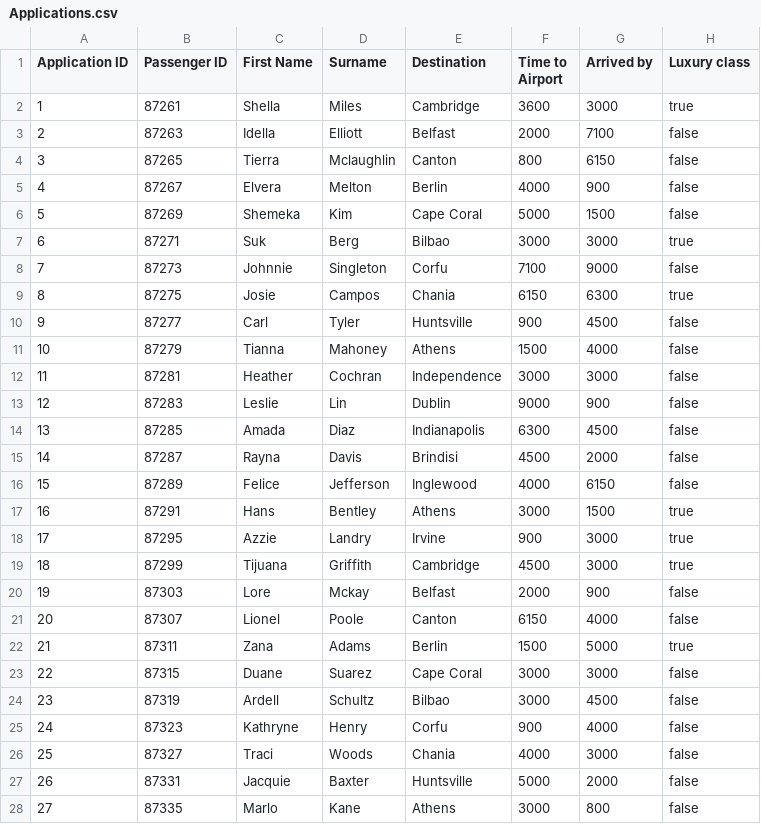
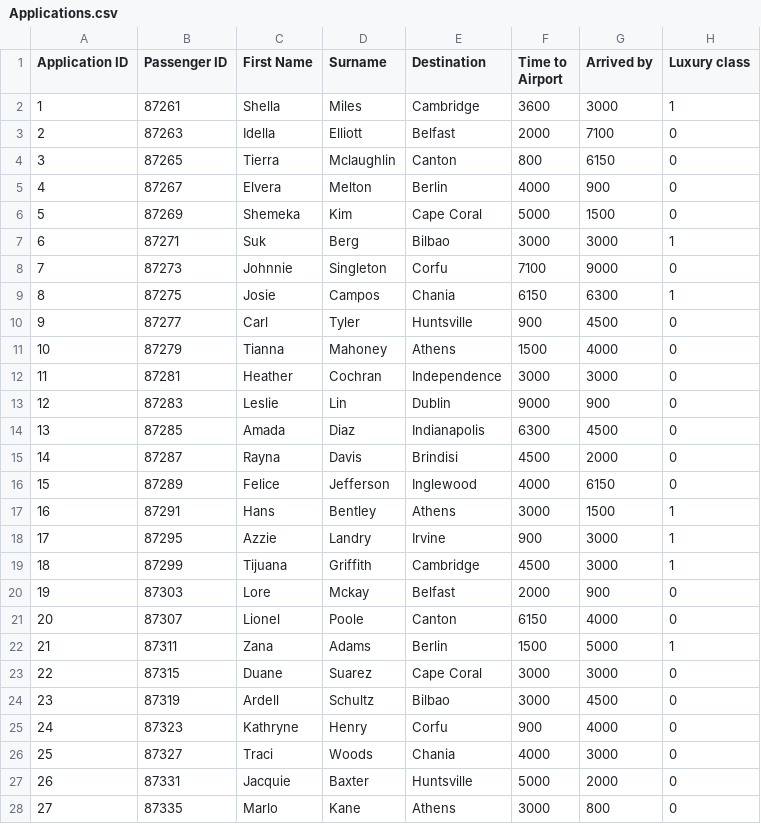
Before and after one commit to georodop/Airport-Simple-Simulation-using-Cpp, a CSV file: Applications.csv, drawn as a sheet; only a part is shown; the diff covers the shown part only.

Commit message:
Changed true/false to 0/1

```diff
--- a/Applications.csv
+++ b/Applications.csv
@@ -1,28 +1,28 @@
 Application ID,Passenger ID,First Name,Surname,Destination,Time to Airport,Arrived by,Luxury class
-1,87261,Shella,Miles,Cambridge,3600,3000,true
-2,87263,Idella,Elliott,Belfast,2000,7100,false
-3,87265,Tierra,Mclaughlin,Canton,800,6150,false
-4,87267,Elvera,Melton,Berlin,4000,900,false
-5,87269,Shemeka,Kim,Cape Coral,5000,1500,false
-6,87271,Suk,Berg,Bilbao,3000,3000,true
-7,87273,Johnnie,Singleton,Corfu,7100,9000,false
-8,87275,Josie,Campos,Chania,6150,6300,true
-9,87277,Carl,Tyler,Huntsville,900,4500,false
-10,87279,Tianna,Mahoney,Athens,1500,4000,false
-11,87281,Heather,Cochran,Independence,3000,3000,false
-12,87283,Leslie,Lin,Dublin,9000,900,false
-13,87285,Amada,Diaz,Indianapolis,6300,4500,false
-14,87287,Rayna,Davis,Brindisi,4500,2000,false
-15,87289,Felice,Jefferson,Inglewood,4000,6150,false
-16,87291,Hans,Bentley,Athens,3000,1500,true
-17,87295,Azzie,Landry,Irvine,900,3000,true
-18,87299,Tijuana,Griffith,Cambridge,4500,3000,true
-19,87303,Lore,Mckay,Belfast,2000,900,false
-20,87307,Lionel,Poole,Canton,6150,4000,false
-21,87311,Zana,Adams,Berlin,1500,5000,true
-22,87315,Duane,Suarez,Cape Coral,3000,3000,false
-23,87319,Ardell,Schultz,Bilbao,3000,4500,false
-24,87323,Kathryne,Henry,Corfu,900,4000,false
-25,87327,Traci,Woods,Chania,4000,3000,false
-26,87331,Jacquie,Baxter,Huntsville,5000,2000,false
-27,87335,Marlo,Kane,Athens,3000,800,false
+1,87261,Shella,Miles,Cambridge,3600,3000,1
+2,87263,Idella,Elliott,Belfast,2000,7100,0
+3,87265,Tierra,Mclaughlin,Canton,800,6150,0
+4,87267,Elvera,Melton,Berlin,4000,900,0
+5,87269,Shemeka,Kim,Cape Coral,5000,1500,0
+6,87271,Suk,Berg,Bilbao,3000,3000,1
+7,87273,Johnnie,Singleton,Corfu,7100,9000,0
+8,87275,Josie,Campos,Chania,6150,6300,1
+9,87277,Carl,Tyler,Huntsville,900,4500,0
+10,87279,Tianna,Mahoney,Athens,1500,4000,0
+11,87281,Heather,Cochran,Independence,3000,3000,0
+12,87283,Leslie,Lin,Dublin,9000,900,0
+13,87285,Amada,Diaz,Indianapolis,6300,4500,0
+14,87287,Rayna,Davis,Brindisi,4500,2000,0
+15,87289,Felice,Jefferson,Inglewood,4000,6150,0
+16,87291,Hans,Bentley,Athens,3000,1500,1
+17,87295,Azzie,Landry,Irvine,900,3000,1
+18,87299,Tijuana,Griffith,Cambridge,4500,3000,1
+19,87303,Lore,Mckay,Belfast,2000,900,0
+20,87307,Lionel,Poole,Canton,6150,4000,0
+21,87311,Zana,Adams,Berlin,1500,5000,1
+22,87315,Duane,Suarez,Cape Coral,3000,3000,0
+23,87319,Ardell,Schultz,Bilbao,3000,4500,0
+24,87323,Kathryne,Henry,Corfu,900,4000,0
+25,87327,Traci,Woods,Chania,4000,3000,0
+26,87331,Jacquie,Baxter,Huntsville,5000,2000,0
+27,87335,Marlo,Kane,Athens,3000,800,0
```
Also changed, not shown: 23 edited cells elsewhere in this file.
